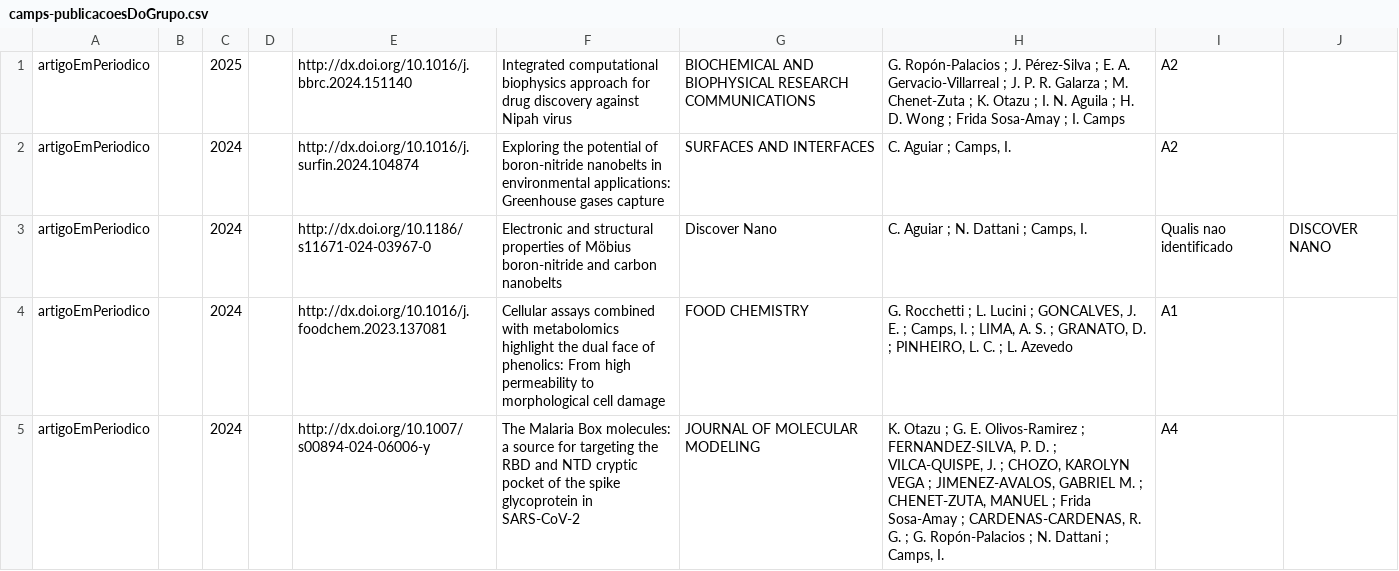
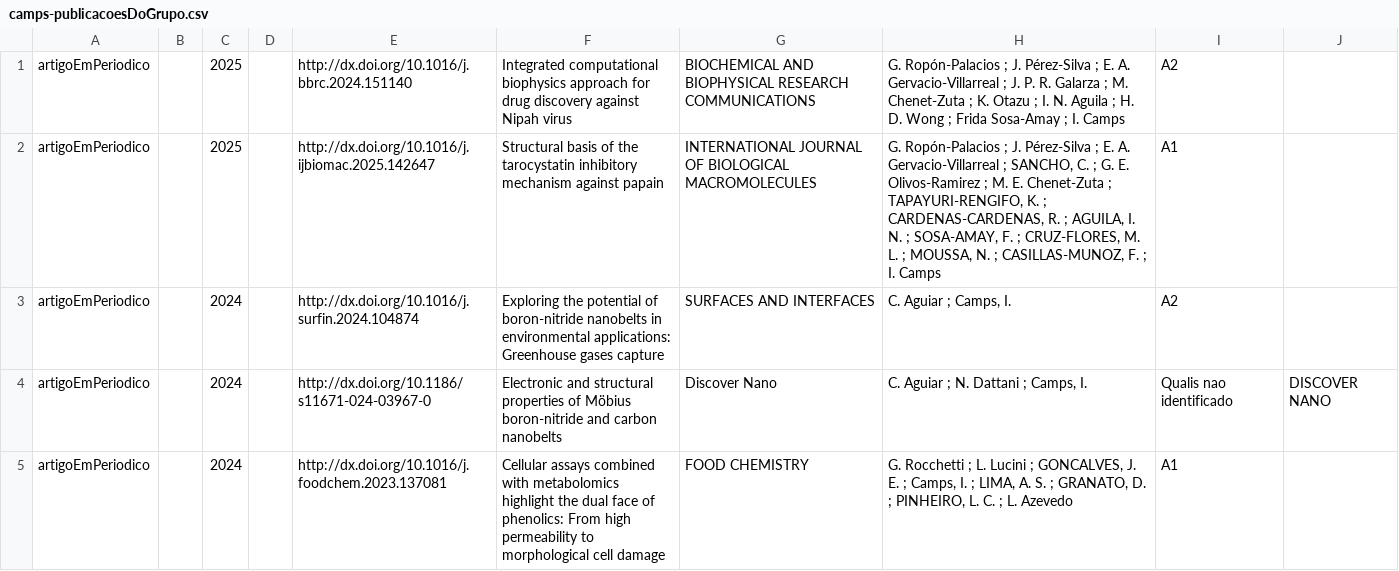
Before and after one commit to icamps/unifal-lattes, a CSV file: camps/camps-publicacoesDoGrupo.csv, drawn as a sheet; only a part is shown; the shorter side is filled out with more unchanged rows; the diff names each change by its address in the sheet, - before the commit and + after, or states it on an @@ line.

```diff
--- a/camps/camps-publicacoesDoGrupo.csv
+++ b/camps/camps-publicacoesDoGrupo.csv
+row 2: artigoEmPeriodico |  | 2025 |  | http://dx.doi.org/10.1016/j.ijbiomac.2025.142647 | Structural basis of the tarocystatin inhibitory mechanism against papain | INTERNATIONAL JOURNAL OF BIOLOGICAL MACROMOLECULES | G. Ropón-Palacios ; J. Pérez-Silva ; E. A. Gervacio-Villarreal ; SANCHO, C. ; G. E. Olivos-Ramirez ; M. E. Chenet-Zuta ; TAPAYURI-RENGIFO, K. ; CARDENAS-CARDENAS, R. ; AGUILA, I. N. ; SOSA-AMAY, F. ; CRUZ-FLORES, M. L. ; MOUSSA, N. ; CASILLAS-MUNOZ, F. ; I. Camps | A1
```
Also changed, not shown: camps/camps-publicacoesPorMembro.csv, 37 other files.
